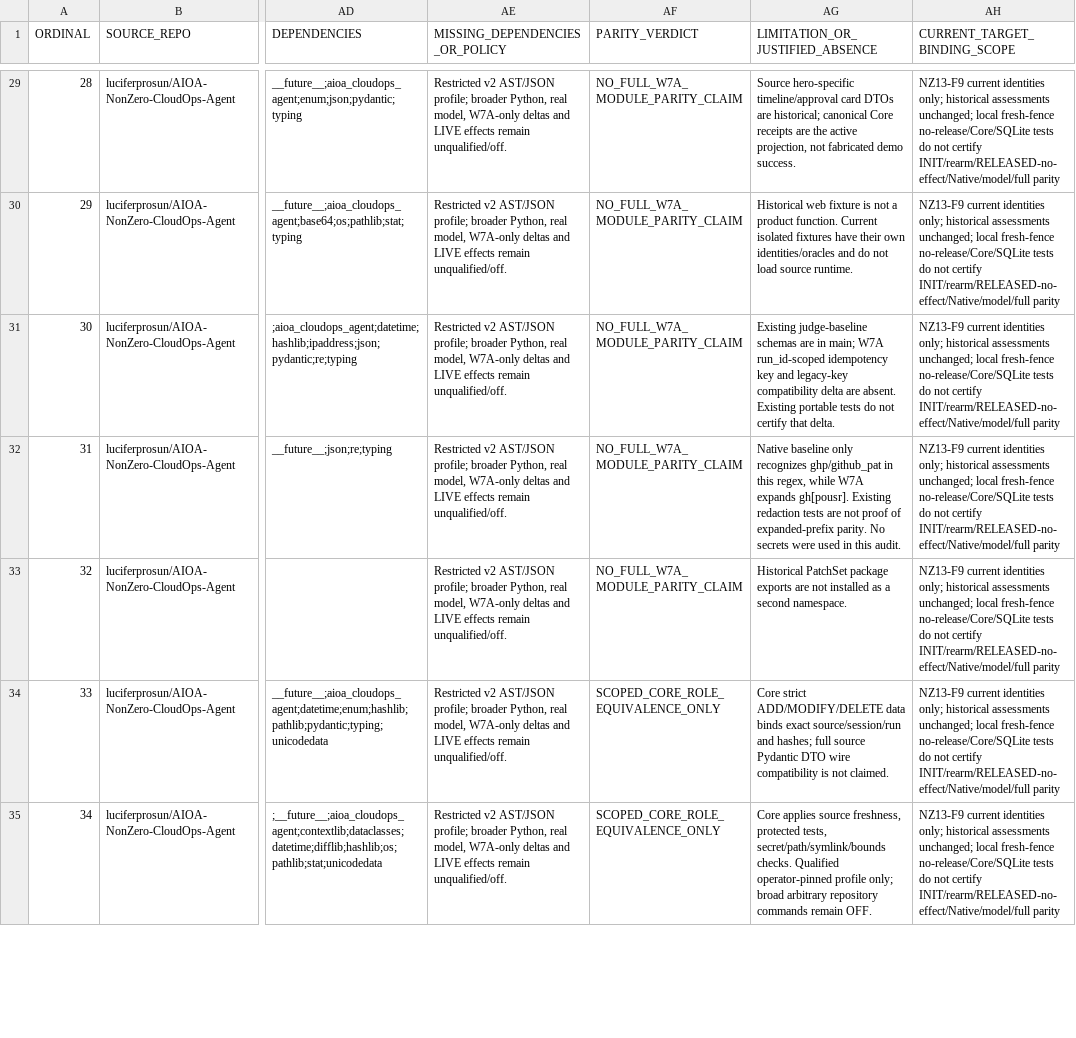
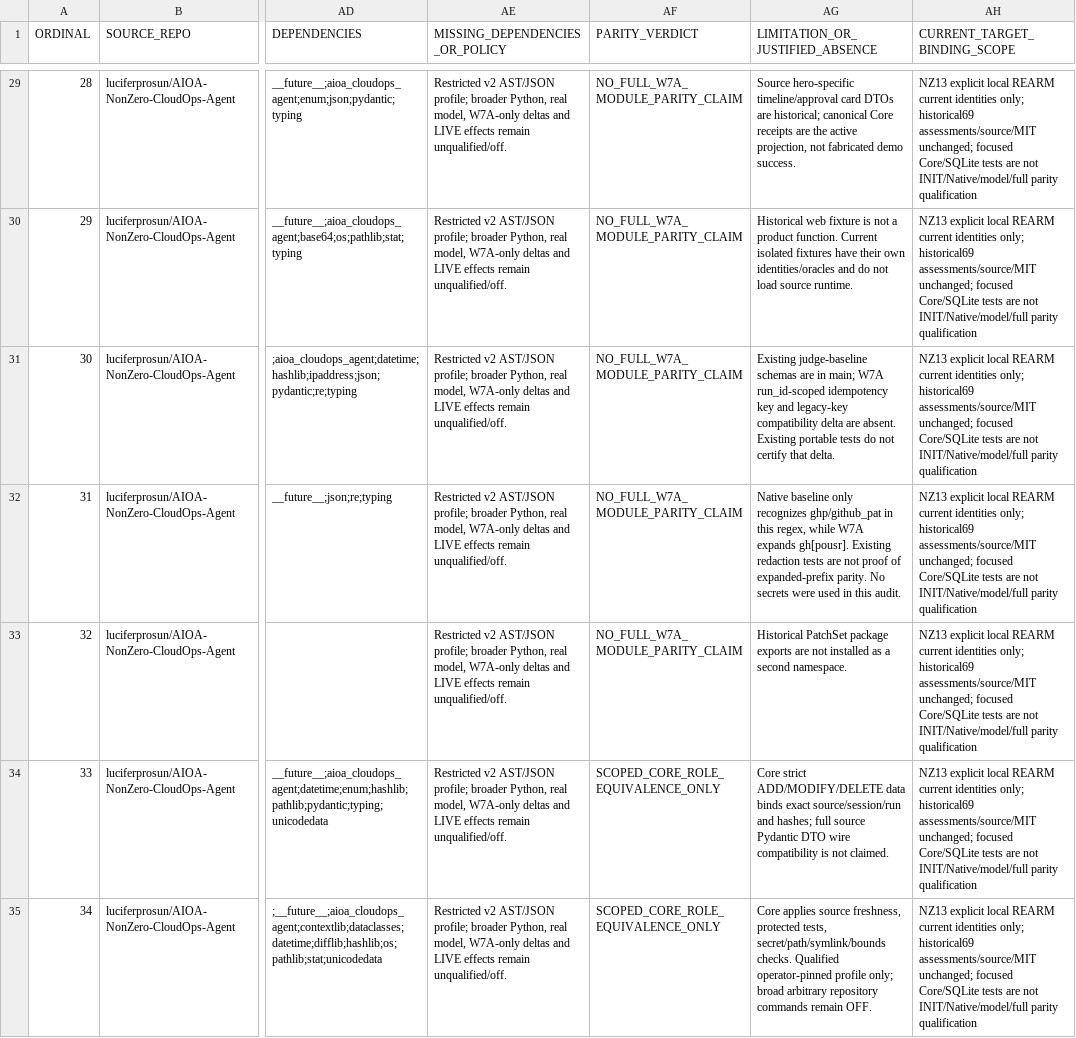
Before and after one commit to luciferprosun/AIOA-spArkHAT, a CSV file: docs/unification/NZ12_69_MODULE_INVENTORY.csv, drawn as a sheet; only a part is shown, gaps mark what is left out; the diff covers the shown part only; the diff names each change by its address in the sheet, - before the commit and + after, or states it on an @@ line.

```diff
--- a/docs/unification/NZ12_69_MODULE_INVENTORY.csv
+++ b/docs/unification/NZ12_69_MODULE_INVENTORY.csv
-AH29:AH35 (CURRENT_TARGET_BINDING_SCOPE): NZ13-F9 current identities only; historical assessments unchanged; local fresh-fence no-release/Core/SQLite tests do not certify INIT/rearm/RELEASED-no-effect/Native/model/full parity
+AH29:AH35 (CURRENT_TARGET_BINDING_SCOPE): NZ13 explicit local REARM current identities only; historical69 assessments/source/MIT unchanged; focused Core/SQLite tests are not INIT/Native/model/full parity qualification
```
Also changed, not shown: 81 edited cells elsewhere in this file, 11 other files.
